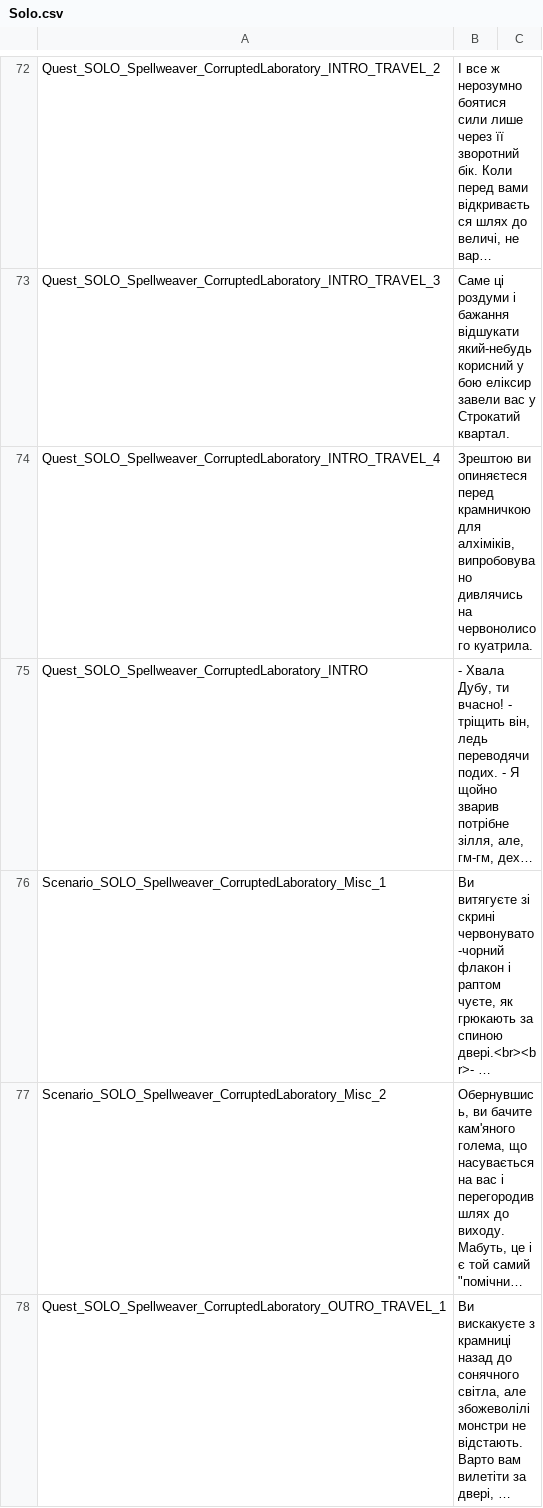
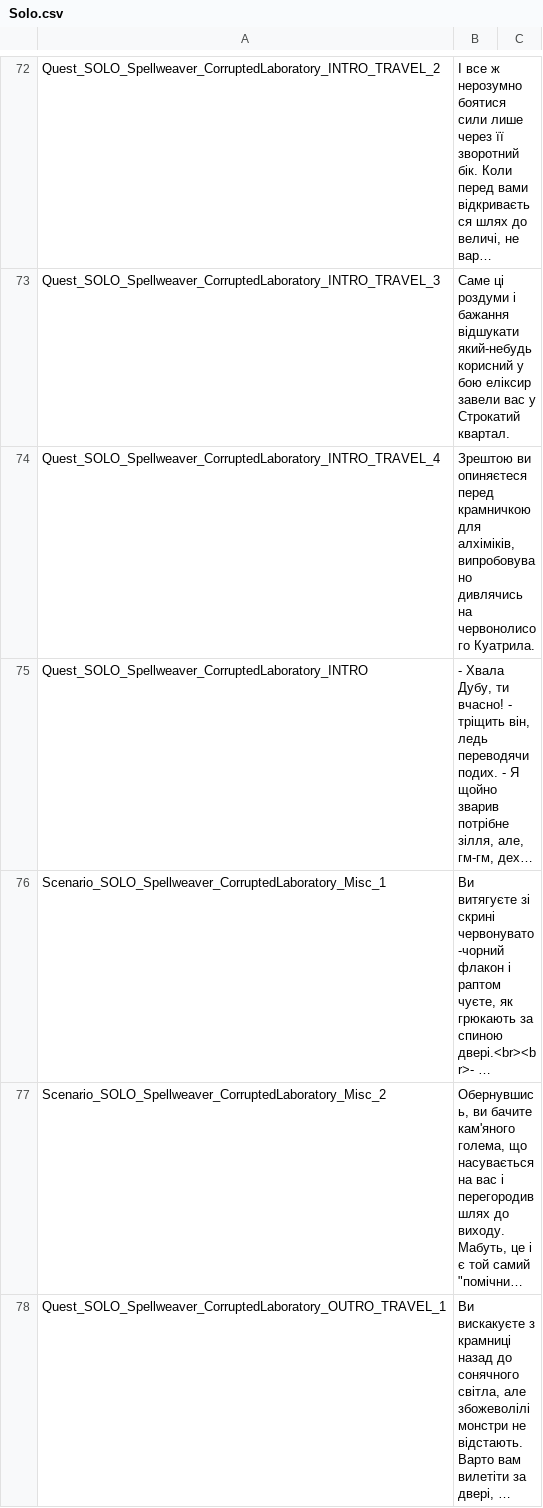
Before and after one commit to cakama3a/GloomHavenUa, a CSV file: LangPacks/Solo.csv, drawn as a sheet; only a part is shown, gaps mark what is left out; long unchanged cells end in …; the diff covers the shown part only; the diff names each change by its address in the sheet, - before the commit and + after, or states it on an @@ line.

Commit message:
Solo

```diff
--- a/LangPacks/Solo.csv
+++ b/LangPacks/Solo.csv
-B74: …на червонолисого куатрила.
+B74: …на червонолисого Куатрила.
```
Also changed, not shown: 51 edited cells elsewhere in this file, LangPacks/Lions.csv.
